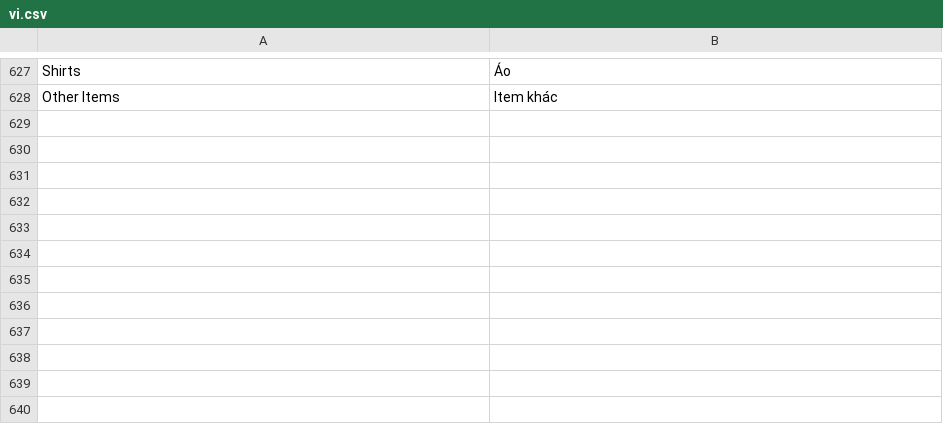
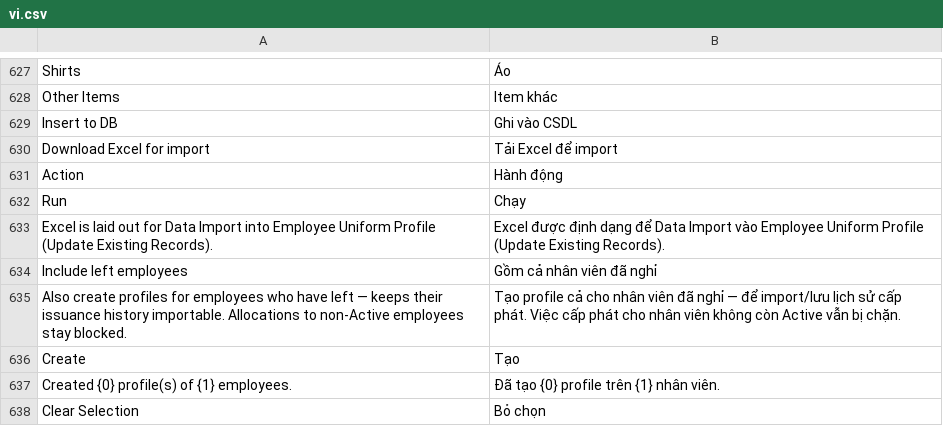
Before and after one commit to nguyenson-toray/customize_erpnext, a CSV file: customize_erpnext/translations/vi.csv, drawn as a sheet; only a part is shown, gaps mark what is left out; the diff names each change by its address in the sheet, - before the commit and + after, or states it on an @@ line.

```diff
--- a/customize_erpnext/translations/vi.csv
+++ b/customize_erpnext/translations/vi.csv
+row 629: Insert to DB | Ghi vào CSDL
+row 630: Download Excel for import | Tải Excel để import
+row 631: Action | Hành động
+row 632: Run | Chạy
+row 633: Excel is laid out for Data Import into Employee Uniform Profile (Update Existing Records). | Excel được định dạng để Data Import vào Employee Uniform Profile (Update Existing Records).
+row 634: Include left employees | Gồm cả nhân viên đã nghỉ
+row 635: Also create profiles for employees who have left — keeps their issuance history importable. Allocations to non-Active employees stay blocked. | Tạo profile cả cho nhân viên đã nghỉ — để import/lưu lịch sử cấp phát. Việc cấp phát cho nhân viên không còn Active vẫn bị chặn.
+row 636: Create | Tạo
+row 637: Created {0} profile(s) of {1} employees. | Đã tạo {0} profile trên {1} nhân viên.
+row 638: Clear Selection | Bỏ chọn
```
Also changed, not shown: 8 other files.
